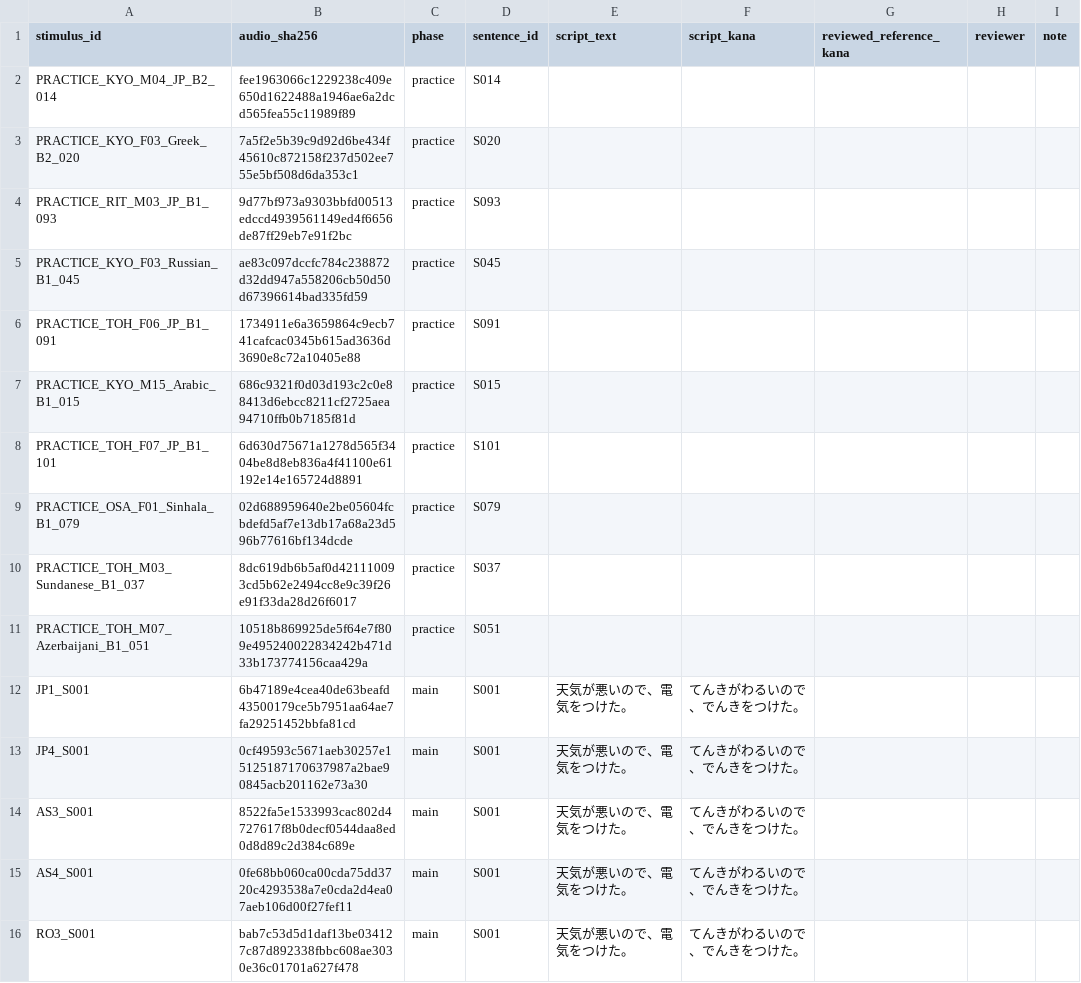
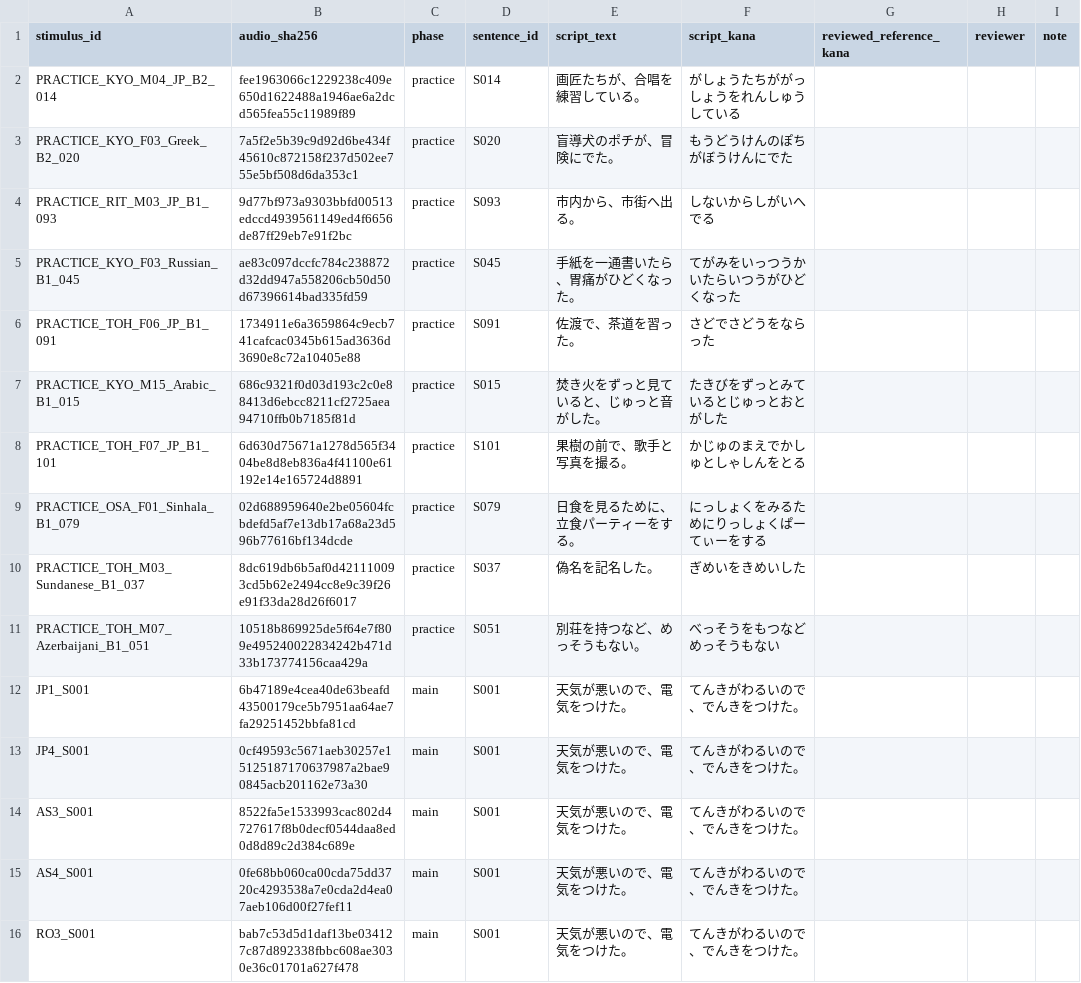
Before and after one commit to Ryuya-dot-com/fMRI_intelligibility, a CSV file: lists/references_review.csv, drawn as a sheet; only a part is shown.

```diff
--- a/lists/references_review.csv
+++ b/lists/references_review.csv
@@ -1,12 +1,12 @@
 "stimulus_id","audio_sha256","phase","sentence_id","script_text","script_kana","reviewed_reference_kana","reviewer","note"
-"PRACTICE_KYO_M04_JP_B2_014","fee1963066c1229238c409e650d1622488a1946ae6a2dcd565fea55c11989f89","practice","S014","","","","",""
-"PRACTICE_KYO_F03_Greek_B2_020","7a5f2e5b39c9d92d6be434f45610c872158f237d502ee755e5bf508d6da353c1","practice","S020","","","","",""
-"PRACTICE_RIT_M03_JP_B1_093","9d77bf973a9303bbfd00513edccd4939561149ed4f6656de87ff29eb7e91f2bc","practice","S093","","","","",""
-"PRACTICE_KYO_F03_Russian_B1_045","ae83c097dccfc784c238872d32dd947a558206cb50d50d67396614bad335fd59","practice","S045","","","","",""
-"PRACTICE_TOH_F06_JP_B1_091","1734911e6a3659864c9ecb741cafcac0345b615ad3636d3690e8c72a10405e88","practice","S091","","","","",""
-"PRACTICE_KYO_M15_Arabic_B1_015","686c9321f0d03d193c2c0e88413d6ebcc8211cf2725aea94710ffb0b7185f81d","practice","S015","","","","",""
-"PRACTICE_TOH_F07_JP_B1_101","6d630d75671a1278d565f3404be8d8eb836a4f41100e61192e14e165724d8891","practice","S101","","","","",""
-"PRACTICE_OSA_F01_Sinhala_B1_079","02d688959640e2be05604fcbdefd5af7e13db17a68a23d596b77616bf134dcde","practice","S079","","","","",""
-"PRACTICE_TOH_M03_Sundanese_B1_037","8dc619db6b5af0d421110093cd5b62e2494cc8e9c39f26e91f33da28d26f6017","practice","S037","","","","",""
-"PRACTICE_TOH_M07_Azerbaijani_B1_051","10518b869925de5f64e7f809e495240022834242b471d33b173774156caa429a","practice","S051","","","","",""
+"PRACTICE_KYO_M04_JP_B2_014","fee1963066c1229238c409e650d1622488a1946ae6a2dcd565fea55c11989f89","practice","S014","画匠たちが、合唱を練習している。","がしょうたちががっしょうをれんしゅうしている","","",""
+"PRACTICE_KYO_F03_Greek_B2_020","7a5f2e5b39c9d92d6be434f45610c872158f237d502ee755e5bf508d6da353c1","practice","S020","盲導犬のポチが、冒険にでた。","もうどうけんのぽちがぼうけんにでた","","",""
+"PRACTICE_RIT_M03_JP_B1_093","9d77bf973a9303bbfd00513edccd4939561149ed4f6656de87ff29eb7e91f2bc","practice","S093","市内から、市街へ出る。","しないからしがいへでる","","",""
+"PRACTICE_KYO_F03_Russian_B1_045","ae83c097dccfc784c238872d32dd947a558206cb50d50d67396614bad335fd59","practice","S045","手紙を一通書いたら、胃痛がひどくなった。","てがみをいっつうかいたらいつうがひどくなった","","",""
+"PRACTICE_TOH_F06_JP_B1_091","1734911e6a3659864c9ecb741cafcac0345b615ad3636d3690e8c72a10405e88","practice","S091","佐渡で、茶道を習った。","さどでさどうをならった","","",""
+"PRACTICE_KYO_M15_Arabic_B1_015","686c9321f0d03d193c2c0e88413d6ebcc8211cf2725aea94710ffb0b7185f81d","practice","S015","焚き火をずっと見ていると、じゅっと音がした。","たきびをずっとみているとじゅっとおとがした","","",""
+"PRACTICE_TOH_F07_JP_B1_101","6d630d75671a1278d565f3404be8d8eb836a4f41100e61192e14e165724d8891","practice","S101","果樹の前で、歌手と写真を撮る。","かじゅのまえでかしゅとしゃしんをとる","","",""
+"PRACTICE_OSA_F01_Sinhala_B1_079","02d688959640e2be05604fcbdefd5af7e13db17a68a23d596b77616bf134dcde","practice","S079","日食を見るために、立食パーティーをする。","にっしょくをみるためにりっしょくぱーてぃーをする","","",""
+"PRACTICE_TOH_M03_Sundanese_B1_037","8dc619db6b5af0d421110093cd5b62e2494cc8e9c39f26e91f33da28d26f6017","practice","S037","偽名を記名した。","ぎめいをきめいした","","",""
+"PRACTICE_TOH_M07_Azerbaijani_B1_051","10518b869925de5f64e7f809e495240022834242b471d33b173774156caa429a","practice","S051","別荘を持つなど、めっそうもない。","べっそうをもつなどめっそうもない","","",""
 "JP1_S001","6b47189e4cea40de63beafd43500179ce5b7951aa64ae7fa29251452bbfa81cd","main","S001","天気が悪いので、電気をつけた。","てんきがわるいので、でんきをつけた。","","",""
```
Also changed, not shown: lists/common_anchors.csv, 15 other files.
